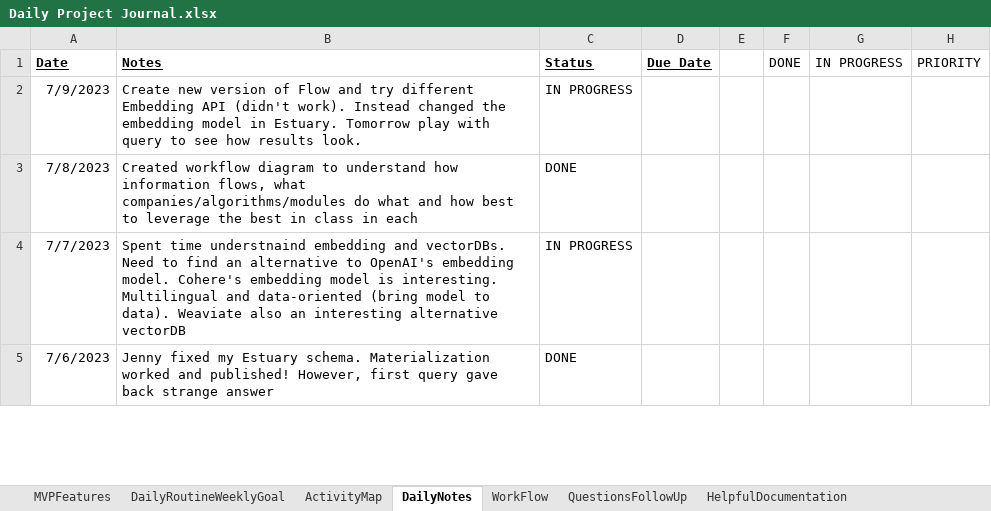
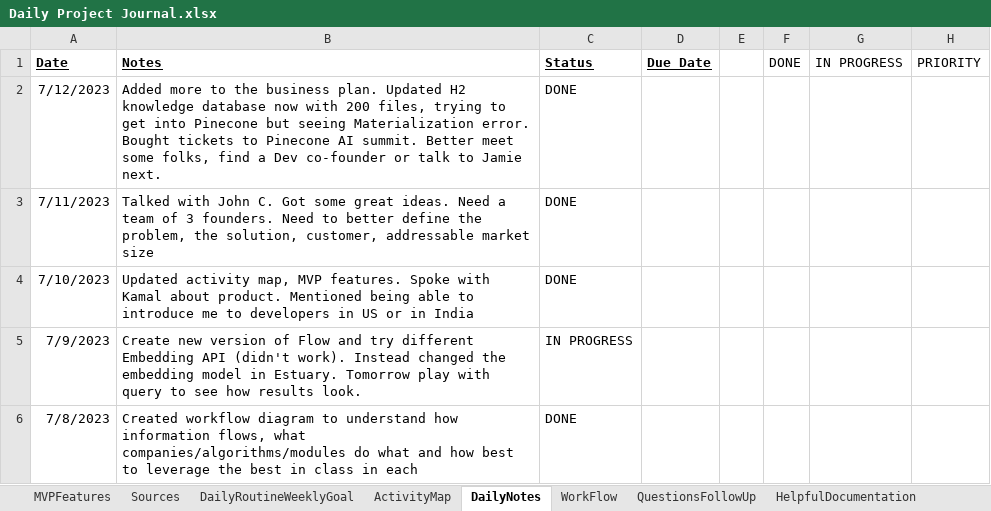
Before and after one commit to Protagonist888/LearnH2, an Excel workbook: Daily Project Journal.xlsx, sheet DailyNotes, drawn as a sheet; only a part is shown; the shorter side is filled out with more unchanged rows; values as stored, in another font and other column widths than the file's, no borders; conditional formats not drawn; the diff names each change by its address in the sheet, - before the commit and + after, or states it on an @@ line.

```diff
--- a/Daily Project Journal.xlsx (sheet DailyNotes)
+++ b/Daily Project Journal.xlsx (sheet DailyNotes)
+sheet tab: Sources
+row 2: 7/12/2023 | Added more to the business plan. Updated H2 knowledge database now with 200 files, trying to get into Pinecone but seeing Materialization error. Bought tickets to Pinecone AI summit. Better meet some folks, find a Dev co-founder or talk to Jamie next. | DONE
+row 3: 7/11/2023 | Talked with John C. Got some great ideas. Need a team of 3 founders. Need to better define the problem, the solution, customer, addressable market size | DONE
+row 4: 7/10/2023 | Updated activity map, MVP features. Spoke with Kamal about product. Mentioned being able to introduce me to developers in US or in India | DONE
```
Also changed, not shown: sheet MVPFeatures, 11 other files.
